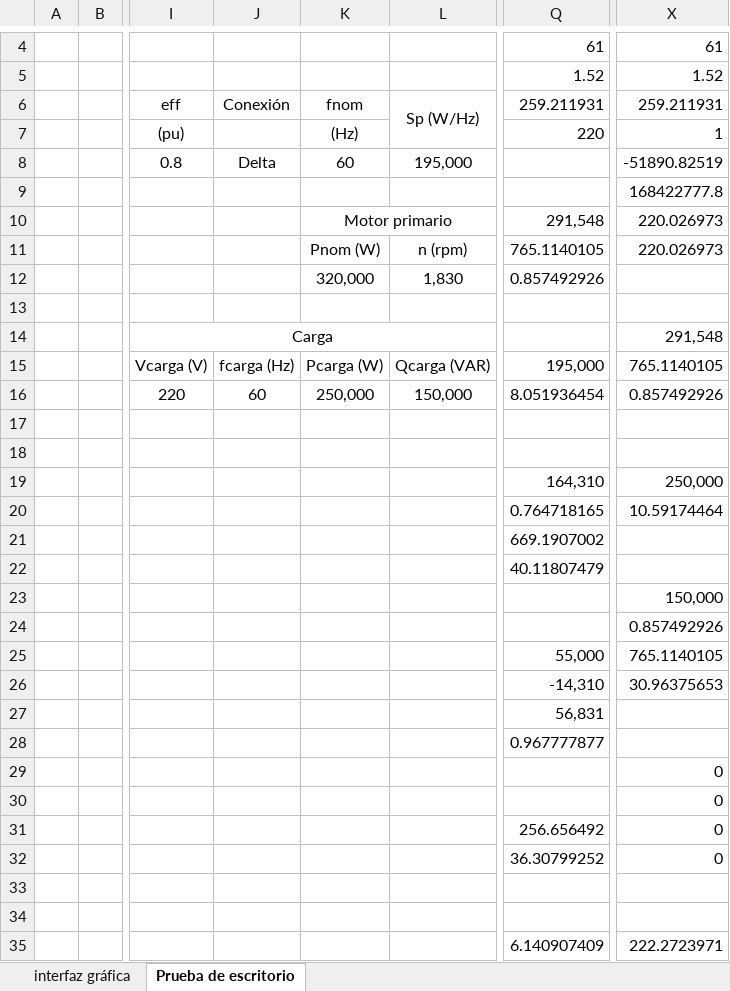
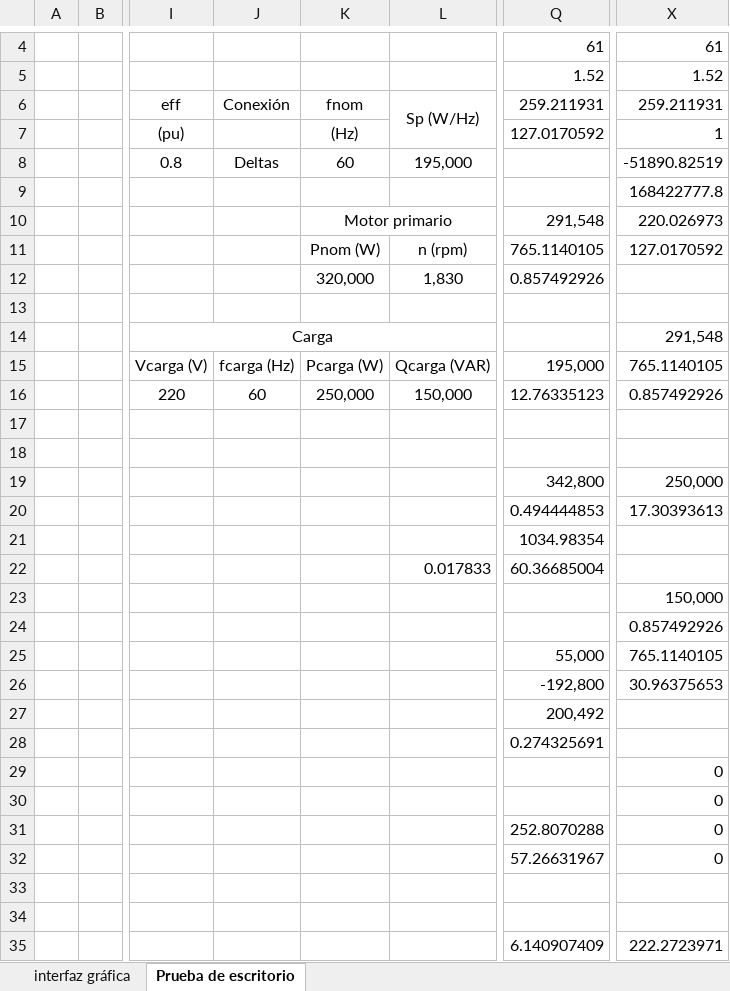
Before and after one commit to 2l3x2nd3r/Simulador, an Excel workbook: Actualizacion de datos/PRUEBA DE ESCRITORIO.xlsx, sheet Prueba de escritorio, drawn as a sheet; only a part is shown, gaps mark what is left out; values as stored, in another font and other column widths than the file's, no borders; the diff covers the shown part only; the diff names each change by its address in the sheet, - before the commit and + after, or states it on an @@ line.

```diff
--- a/Actualizacion de datos/PRUEBA DE ESCRITORIO.xlsx (sheet Prueba de escritorio)
+++ b/Actualizacion de datos/PRUEBA DE ESCRITORIO.xlsx (sheet Prueba de escritorio)
-Q7: 220
+Q7: 127.0170592
-J8: Delta
+J8: Deltas
-X11: 220.026973
+X11: 127.0170592
-Q16: 8.051936454
+Q16: 12.76335123
-Q19: 164,310
+Q19: 342,800
-Q20: 0.764718165
+Q20: 0.494444853
-X20: 10.59174464
+X20: 17.30393613
-Q21: 669.1907002
+Q21: 1034.98354
-L22: (empty)
+L22: 0.017833
-Q22: 40.11807479
+Q22: 60.36685004
-Q26: -14,310
+Q26: -192,800
-Q27: 56,831
+Q27: 200,492
-Q28: 0.967777877
+Q28: 0.274325691
-Q31: 256.656492
+Q31: 252.8070288
-Q32: 36.30799252
+Q32: 57.26631967
```
Also changed, not shown: 3 edited cells elsewhere in this sheet, 3 other files.
